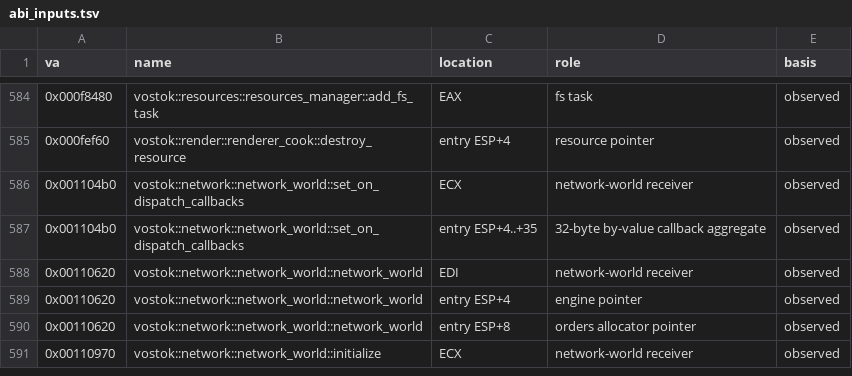
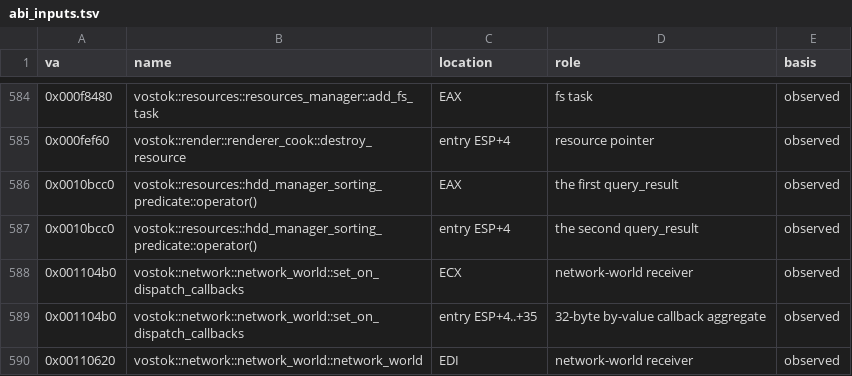
Before and after one commit to Sam-H101/skhid-srp, a TSV file: tools/re-kit/v026g/abi_inputs.tsv, drawn as a sheet; only a part is shown, gaps mark what is left out; the shorter side is filled out with more unchanged rows.

```diff
--- a/tools/re-kit/v026g/abi_inputs.tsv
+++ b/tools/re-kit/v026g/abi_inputs.tsv
@@ -585,2 +585,4 @@ va	name	location	role	basis
 0x000fef60	vostok::render::renderer_cook::destroy_resource	entry ESP+4	resource pointer	observed
+0x0010bcc0	vostok::resources::hdd_manager_sorting_predicate::operator()	EAX	the first query_result	observed
+0x0010bcc0	vostok::resources::hdd_manager_sorting_predicate::operator()	entry ESP+4	the second query_result	observed
 0x001104b0	vostok::network::network_world::set_on_dispatch_callbacks	ECX	network-world receiver	observed
```
Also changed, not shown: tools/re-kit/v026g/abi.tsv, tools/re-kit/v026g/inferred.tsv, 7 other files.
